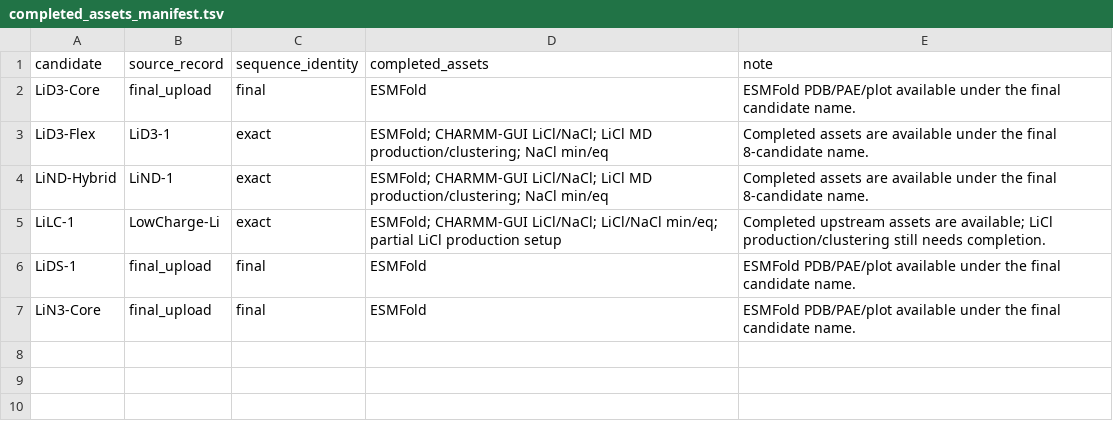
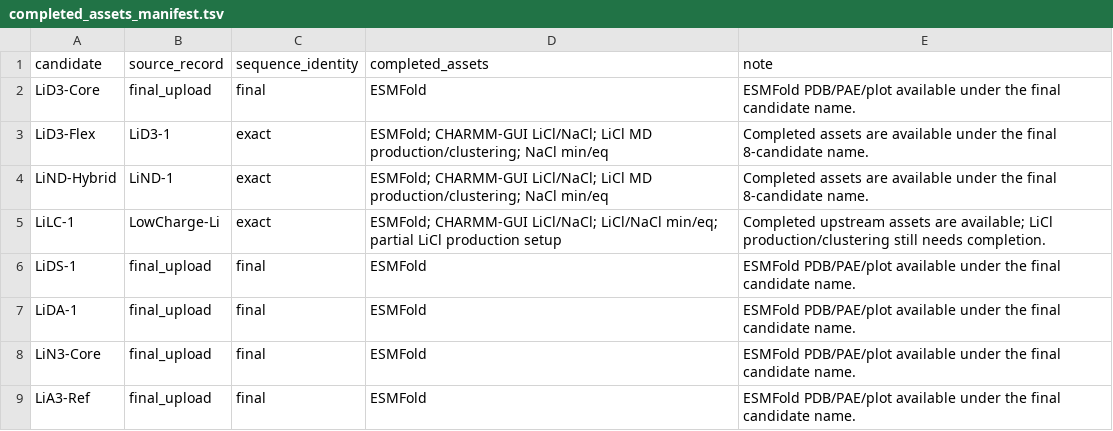
Before and after one commit to jackyissocute/LiSPER, a TSV file: 01_computational_discovery/esmfold/completed_assets_manifest.tsv, drawn as a sheet.

Commit message:
chore: complete final-library ESMFold intake

```diff
--- a/01_computational_discovery/esmfold/completed_assets_manifest.tsv
+++ b/01_computational_discovery/esmfold/completed_assets_manifest.tsv
@@ -6,2 +6,4 @@ LiLC-1	LowCharge-Li	exact	ESMFold; CHARMM-GUI LiCl/NaCl; LiCl/NaCl min/eq; parti
 LiDS-1	final_upload	final	ESMFold	ESMFold PDB/PAE/plot available under the final candidate name.
+LiDA-1	final_upload	final	ESMFold	ESMFold PDB/PAE/plot available under the final candidate name.
 LiN3-Core	final_upload	final	ESMFold	ESMFold PDB/PAE/plot available under the final candidate name.
+LiA3-Ref	final_upload	final	ESMFold	ESMFold PDB/PAE/plot available under the final candidate name.
```
Also changed, not shown: 01_computational_discovery/esmfold/manifest.tsv, 27 other files.
